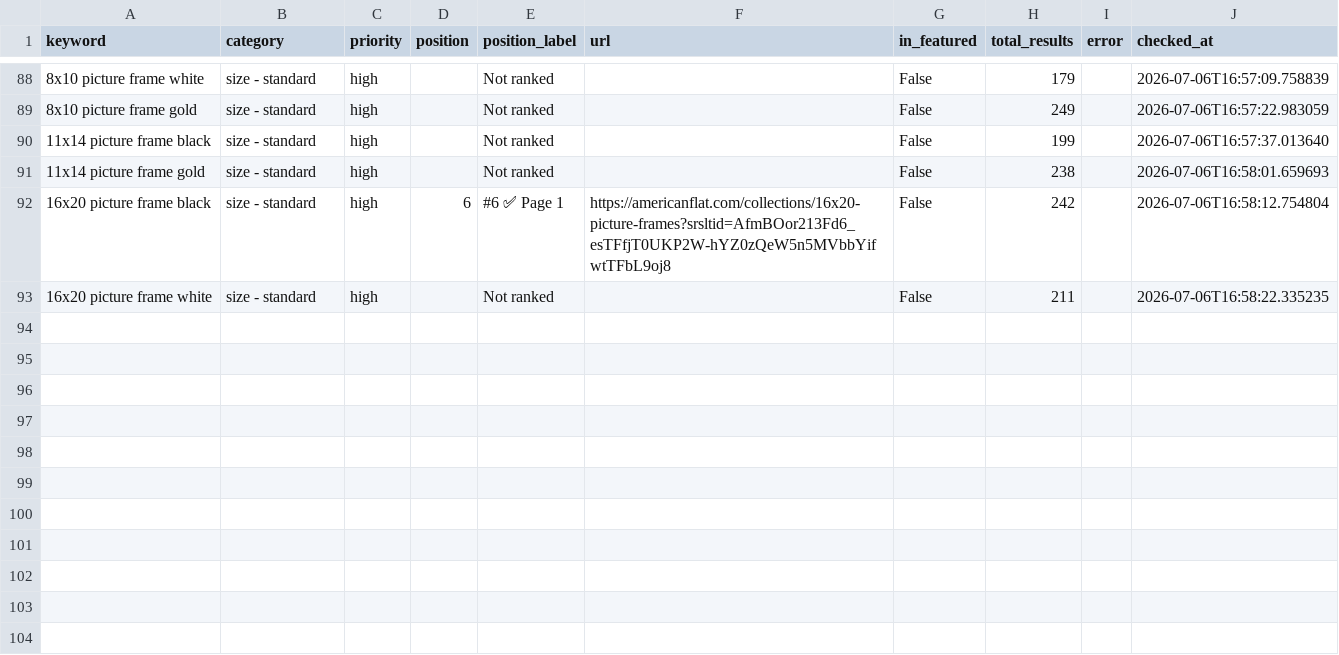
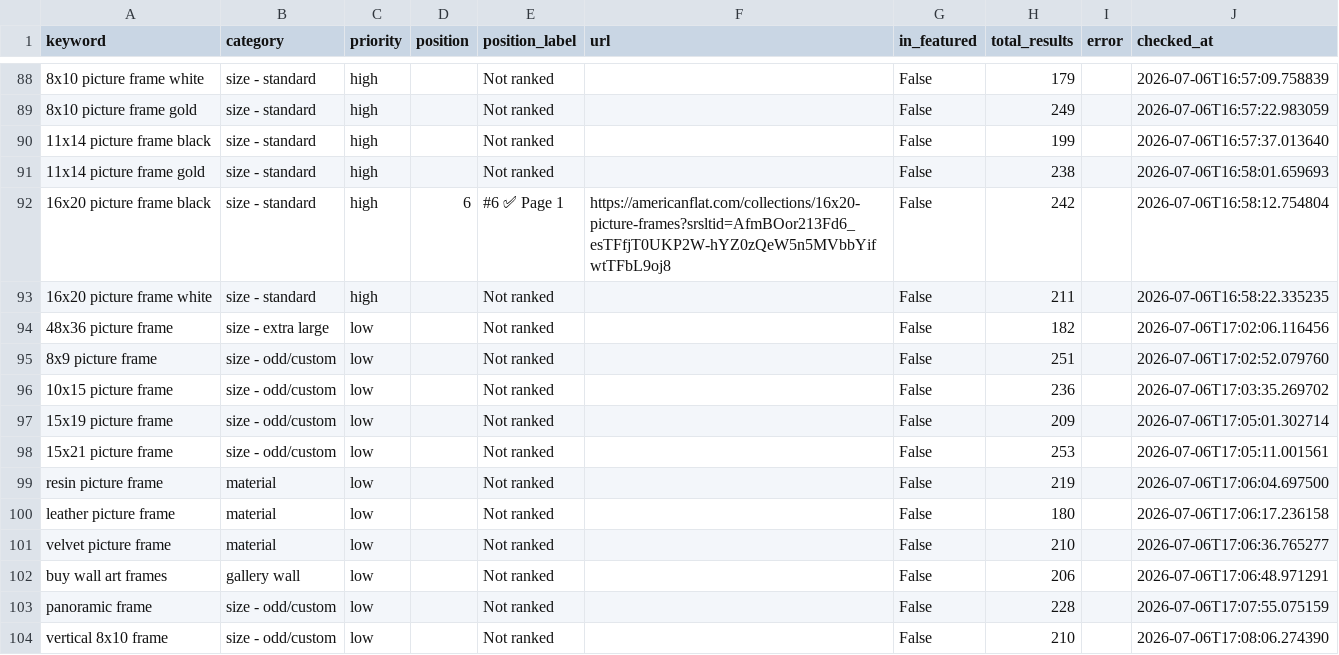
Before and after one commit to juan-americanflat/webcrawler, a CSV file: results_history/results_2026-07-06.csv, drawn as a sheet; only a part is shown, gaps mark what is left out; the diff names each change by its address in the sheet, - before the commit and + after, or states it on an @@ line.

```diff
--- a/results_history/results_2026-07-06.csv
+++ b/results_history/results_2026-07-06.csv
+row 94: 48x36 picture frame | size - extra large | low |  | Not ranked |  | False | 182 |  | 2026-07-06T17:02:06.116456
+row 95: 8x9 picture frame | size - odd/custom | low |  | Not ranked |  | False | 251 |  | 2026-07-06T17:02:52.079760
+row 96: 10x15 picture frame | size - odd/custom | low |  | Not ranked |  | False | 236 |  | 2026-07-06T17:03:35.269702
+row 97: 15x19 picture frame | size - odd/custom | low |  | Not ranked |  | False | 209 |  | 2026-07-06T17:05:01.302714
+row 98: 15x21 picture frame | size - odd/custom | low |  | Not ranked |  | False | 253 |  | 2026-07-06T17:05:11.001561
+row 99: resin picture frame | material | low |  | Not ranked |  | False | 219 |  | 2026-07-06T17:06:04.697500
+row 100: leather picture frame | material | low |  | Not ranked |  | False | 180 |  | 2026-07-06T17:06:17.236158
+row 101: velvet picture frame | material | low |  | Not ranked |  | False | 210 |  | 2026-07-06T17:06:36.765277
+row 102: buy wall art frames | gallery wall | low |  | Not ranked |  | False | 206 |  | 2026-07-06T17:06:48.971291
+row 103: panoramic frame | size - odd/custom | low |  | Not ranked |  | False | 228 |  | 2026-07-06T17:07:55.075159
+row 104: vertical 8x10 frame | size - odd/custom | low |  | Not ranked |  | False | 210 |  | 2026-07-06T17:08:06.274390
```
Also changed, not shown: results_latest.csv.
